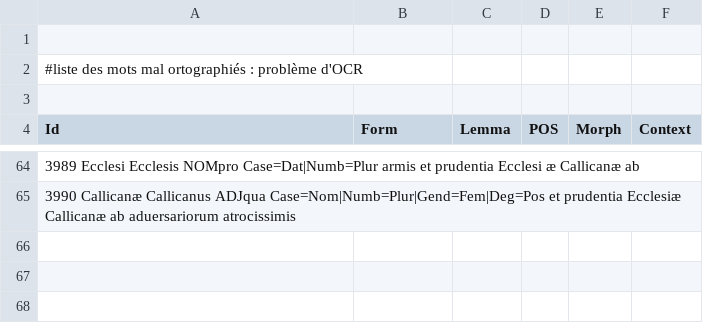
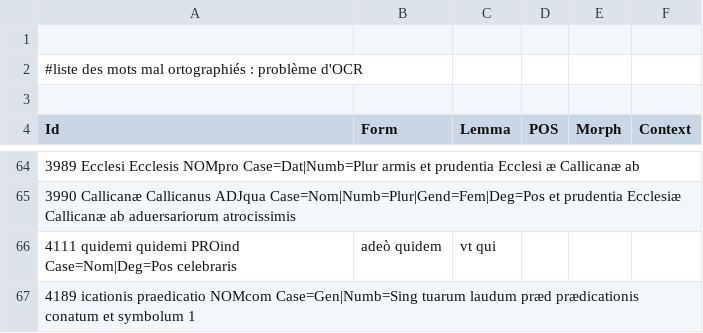
Before and after one commit to FourbeFlo/Lemmatisation, a CSV file: OCR_Fail.csv, drawn as a sheet; only a part is shown, gaps mark what is left out.

```diff
--- a/OCR_Fail.csv
+++ b/OCR_Fail.csv
@@ -65 +65,3 @@ Id,Form,Lemma,POS,Morph,Context
 3990 	Callicanæ 	Callicanus 	ADJqua 	Case=Nom|Numb=Plur|Gend=Fem|Deg=Pos 	et prudentia Ecclesiæ Callicanæ ab aduersariorum atrocissimis
+4111 	quidemi 	quidemi 	PROind 	Case=Nom|Deg=Pos 	celebraris , adeò quidem , vt qui
+4189 icationis 	praedicatio 	NOMcom 	Case=Gen|Numb=Sing 	tuarum laudum præd prædicationis conatum et symbolum 	1
```
Also changed, not shown: Dictionary.csv, 2 other files.
